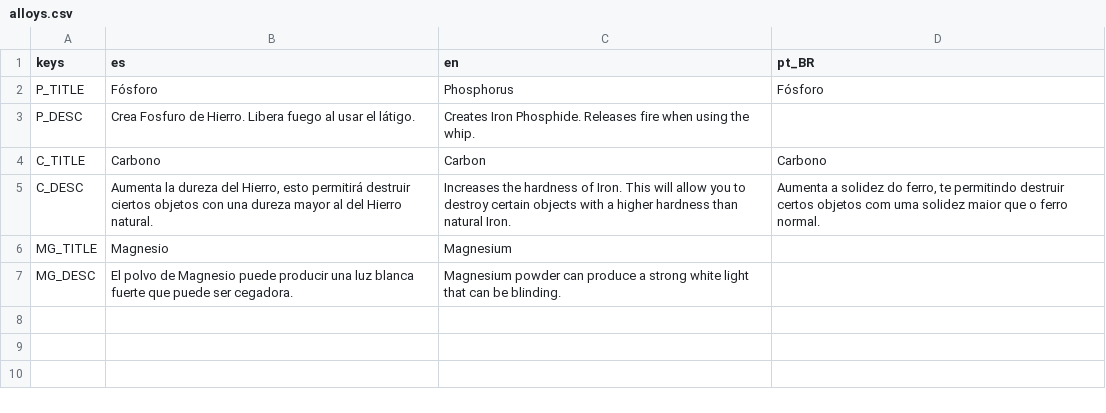
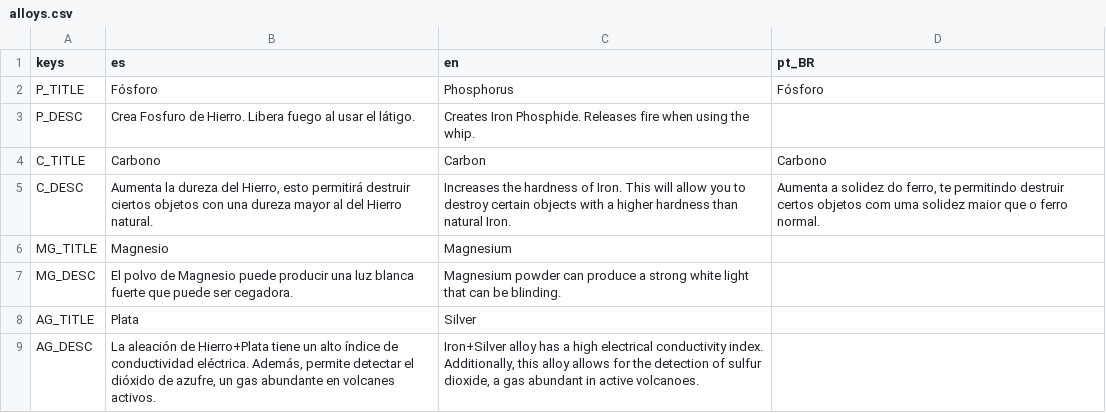
Before and after one commit to dannygaray60/toziuha-night-oota-revamped-translation, a CSV file: localization/alloys.csv, drawn as a sheet.

```diff
--- a/localization/alloys.csv
+++ b/localization/alloys.csv
@@ -7 +7,3 @@ MG_TITLE,Magnesio,Magnesium,
 MG_DESC,El polvo de Magnesio puede producir una luz blanca fuerte que puede ser cegadora.,Magnesium powder can produce a strong white light that can be blinding.,
+AG_TITLE,Plata,Silver,
+AG_DESC,"La aleación de Hierro+Plata tiene un alto índice de conductividad eléctrica. Además, permite detectar el dióxido de azufre, un gas abundante en volcanes activos.","Iron+Silver alloy has a high electrical conductivity index. Additionally, this alloy allows for the detection of sulfur dioxide, a gas abundant in active volcanoes.",
```
Also changed, not shown: localization/inventory.csv, localization/localizations.csv, 2 other files.
